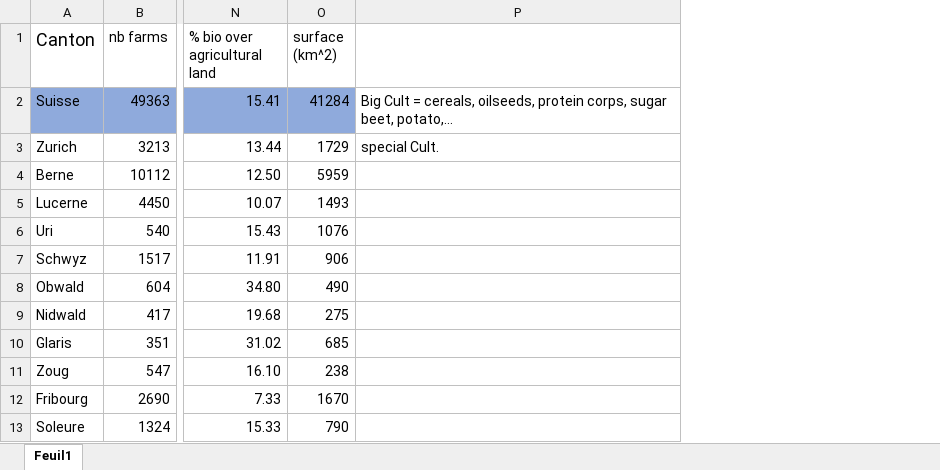
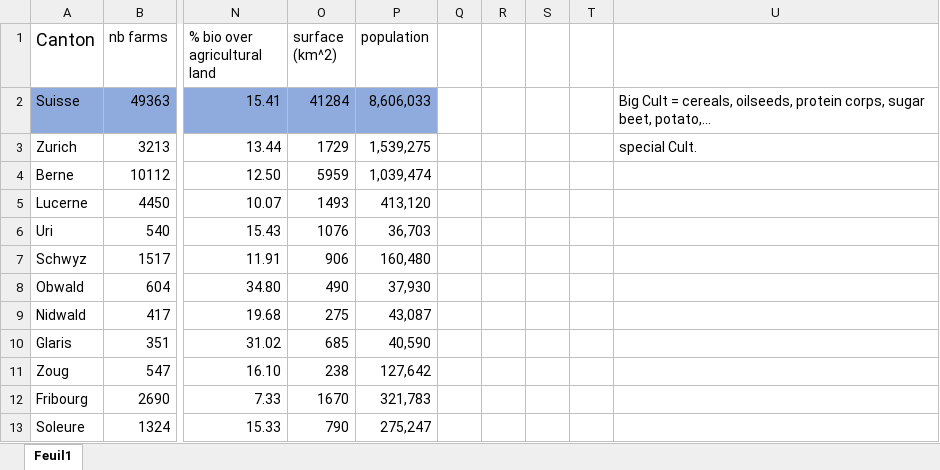
Before and after one commit to douglasbouchet/SwissFarmSimulation, an Excel workbook: src/main/data/statistical_data/canton_stats.xlsx, sheet Feuil1, drawn as a sheet; only a part is shown, gaps mark what is left out; values as stored, in another font and other column widths than the file's, no borders; the diff names each change by its address in the sheet, - before the commit and + after, or states it on an @@ line.

```diff
--- a/src/main/data/statistical_data/canton_stats.xlsx (sheet Feuil1)
+++ b/src/main/data/statistical_data/canton_stats.xlsx (sheet Feuil1)
+column P (population), rows 2-13: 8,606,033 | 1,539,275 | 1,039,474 | 413,120 | 36,703 | 160,480 | 37,930 | 43,087 | 40,590 | 127,642 | 321,783 | 275,247
+column Q, empty
+column R, empty
+column S, empty
+column T, empty
```
Also changed, not shown: 2 other files.
